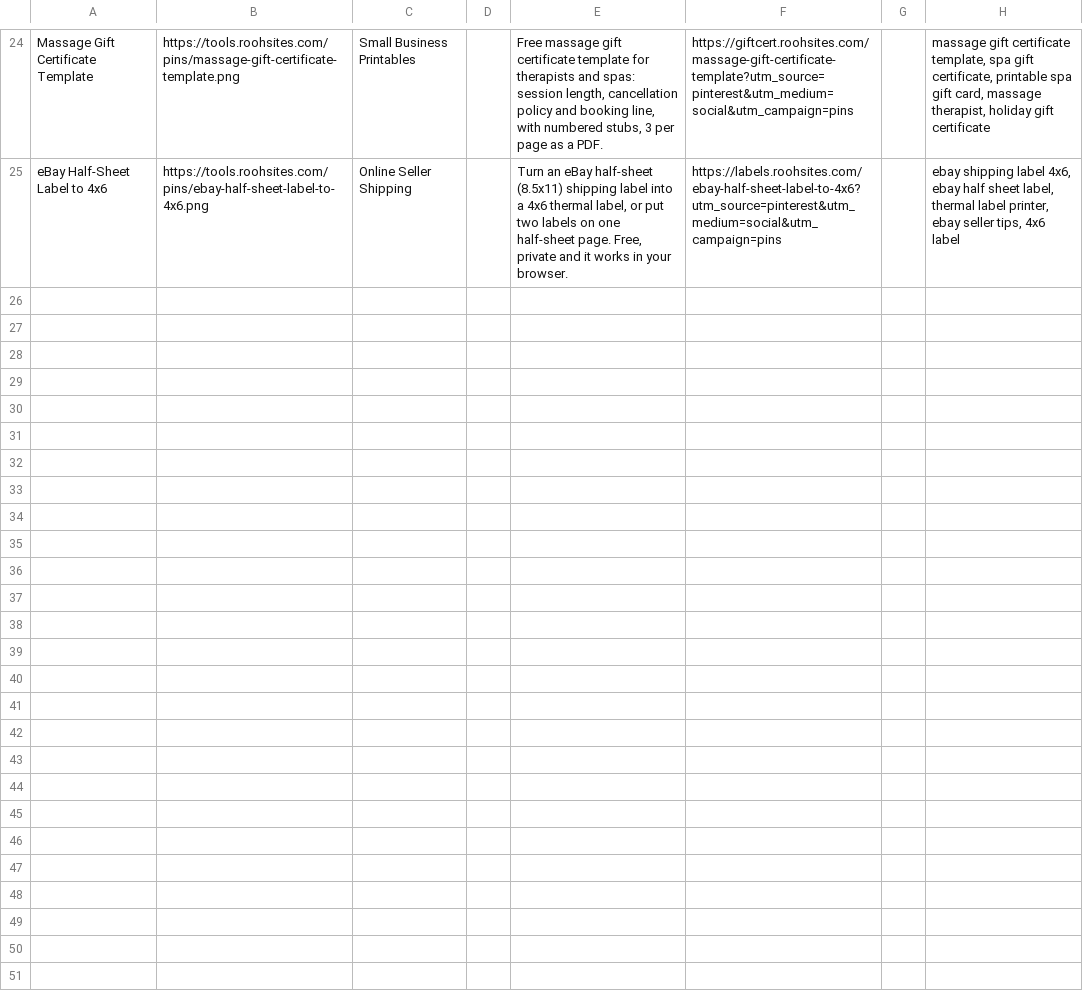
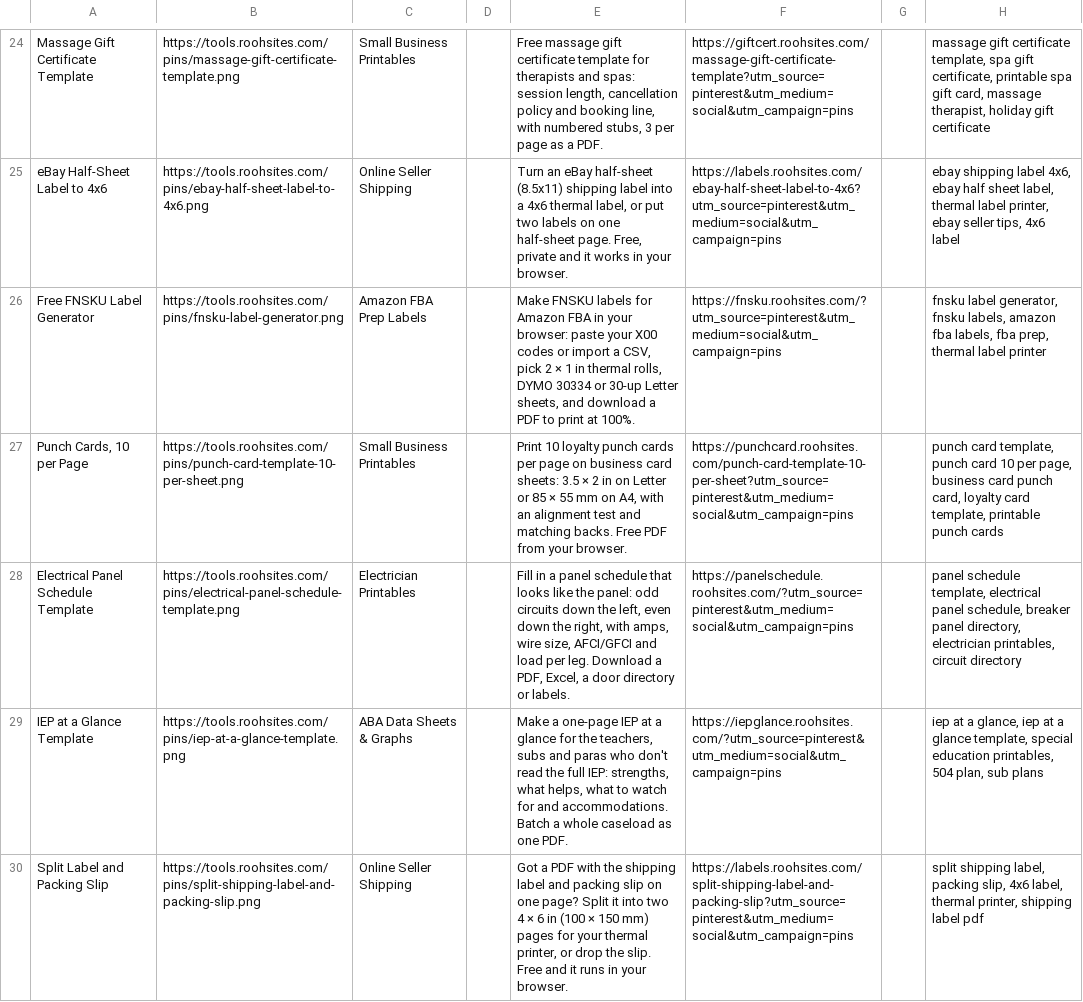
Before and after one commit to sahil9965/test, a CSV file: marketing/pinterest-pins.csv, drawn as a sheet; only a part is shown, gaps mark what is left out; the diff covers the shown part only; the diff names each change by its address in the sheet, - before the commit and + after, or states it on an @@ line.

```diff
--- a/marketing/pinterest-pins.csv
+++ b/marketing/pinterest-pins.csv
+row 26: Free FNSKU Label Generator | https://tools.roohsites.com/pins/fnsku-label-generator.png | Amazon FBA Prep Labels |  | Make FNSKU labels for Amazon FBA in your browser: paste your X00 codes or import a CSV, pick 2 × 1 in thermal rolls, DYMO 30334 or 30-up Letter sheets, and download a PDF to print at 100%. | https://fnsku.roohsites.com/?utm_source=pinterest&utm_medium=social&utm_campaign=pins |  | fnsku label generator, fnsku labels, amazon fba labels, fba prep, thermal label printer
+row 27: Punch Cards, 10 per Page | https://tools.roohsites.com/pins/punch-card-template-10-per-sheet.png | Small Business Printables |  | Print 10 loyalty punch cards per page on business card sheets: 3.5 × 2 in on Letter or 85 × 55 mm on A4, with an alignment test and matching backs. Free PDF from your browser. | https://punchcard.roohsites.com/punch-card-template-10-per-sheet?utm_source=pinterest&utm_medium=social&utm_campaign=pins |  | punch card template, punch card 10 per page, business card punch card, loyalty card template, printable punch cards
+row 28: Electrical Panel Schedule Template | https://tools.roohsites.com/pins/electrical-panel-schedule-template.png | Electrician Printables |  | Fill in a panel schedule that looks like the panel: odd circuits down the left, even down the right, with amps, wire size, AFCI/GFCI and load per leg. Download a PDF, Excel, a door directory or labels. | https://panelschedule.roohsites.com/?utm_source=pinterest&utm_medium=social&utm_campaign=pins |  | panel schedule template, electrical panel schedule, breaker panel directory, electrician printables, circuit directory
+row 29: IEP at a Glance Template | https://tools.roohsites.com/pins/iep-at-a-glance-template.png | ABA Data Sheets & Graphs |  | Make a one-page IEP at a glance for the teachers, subs and paras who don't read the full IEP: strengths, what helps, what to watch for and accommodations. Batch a whole caseload as one PDF. | https://iepglance.roohsites.com/?utm_source=pinterest&utm_medium=social&utm_campaign=pins |  | iep at a glance, iep at a glance template, special education printables, 504 plan, sub plans
+row 30: Split Label and Packing Slip | https://tools.roohsites.com/pins/split-shipping-label-and-packing-slip.png | Online Seller Shipping |  | Got a PDF with the shipping label and packing slip on one page? Split it into two 4 × 6 in (100 × 150 mm) pages for your thermal printer, or drop the slip. Free and it runs in your browser. | https://labels.roohsites.com/split-shipping-label-and-packing-slip?utm_source=pinterest&utm_medium=social&utm_campaign=pins |  | split shipping label, packing slip, 4x6 label, thermal printer, shipping label pdf
```
Also changed, not shown: 5 added rows elsewhere in this file, 16 other files.
